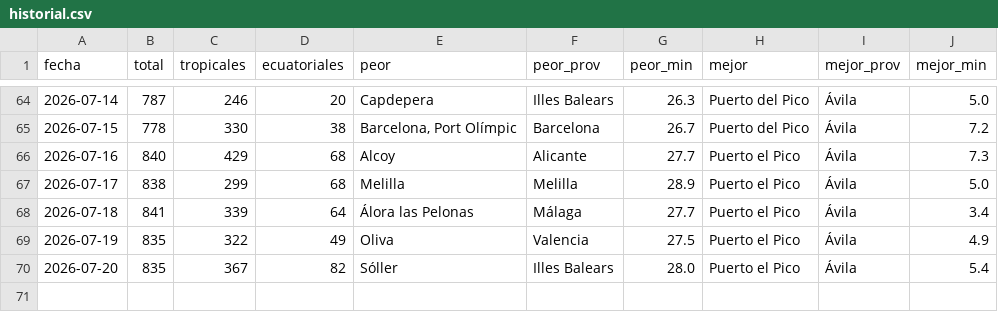
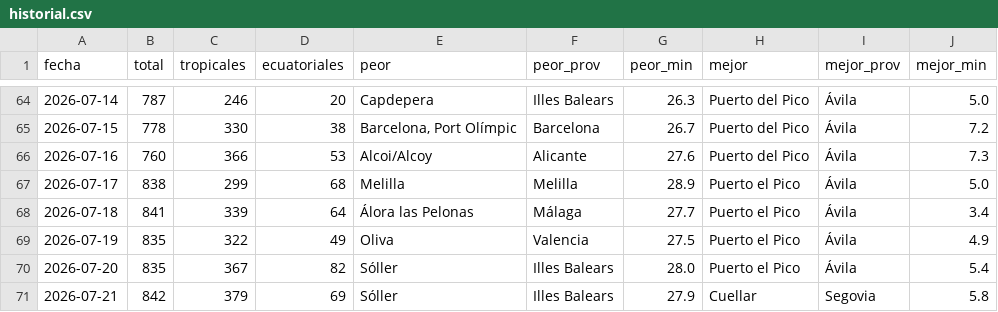
Before and after one commit to prestigyo/refugio-climatico, a CSV file: docs/parte/historial.csv, drawn as a sheet; only a part is shown, gaps mark what is left out.

```diff
--- a/docs/parte/historial.csv
+++ b/docs/parte/historial.csv
@@ -65,3 +65,3 @@ fecha,total,tropicales,ecuatoriales,peor,peor_prov,peor_min,mejor,mejor_prov,mej
 2026-07-15,778,330,38,"Barcelona, Port Olímpic",Barcelona,26.7,Puerto del Pico,Ávila,7.2
-2026-07-16,840,429,68,Alcoy,Alicante,27.7,Puerto el Pico,Ávila,7.3
+2026-07-16,760,366,53,Alcoi/Alcoy,Alicante,27.6,Puerto del Pico,Ávila,7.3
 2026-07-17,838,299,68,Melilla,Melilla,28.9,Puerto el Pico,Ávila,5.0
@@ -70 +70,2 @@ fecha,total,tropicales,ecuatoriales,peor,peor_prov,peor_min,mejor,mejor_prov,mej
 2026-07-20,835,367,82,Sóller,Illes Balears,28.0,Puerto el Pico,Ávila,5.4
+2026-07-21,842,379,69,Sóller,Illes Balears,27.9,Cuellar,Segovia,5.8
```
Also changed, not shown: 4 other files.
